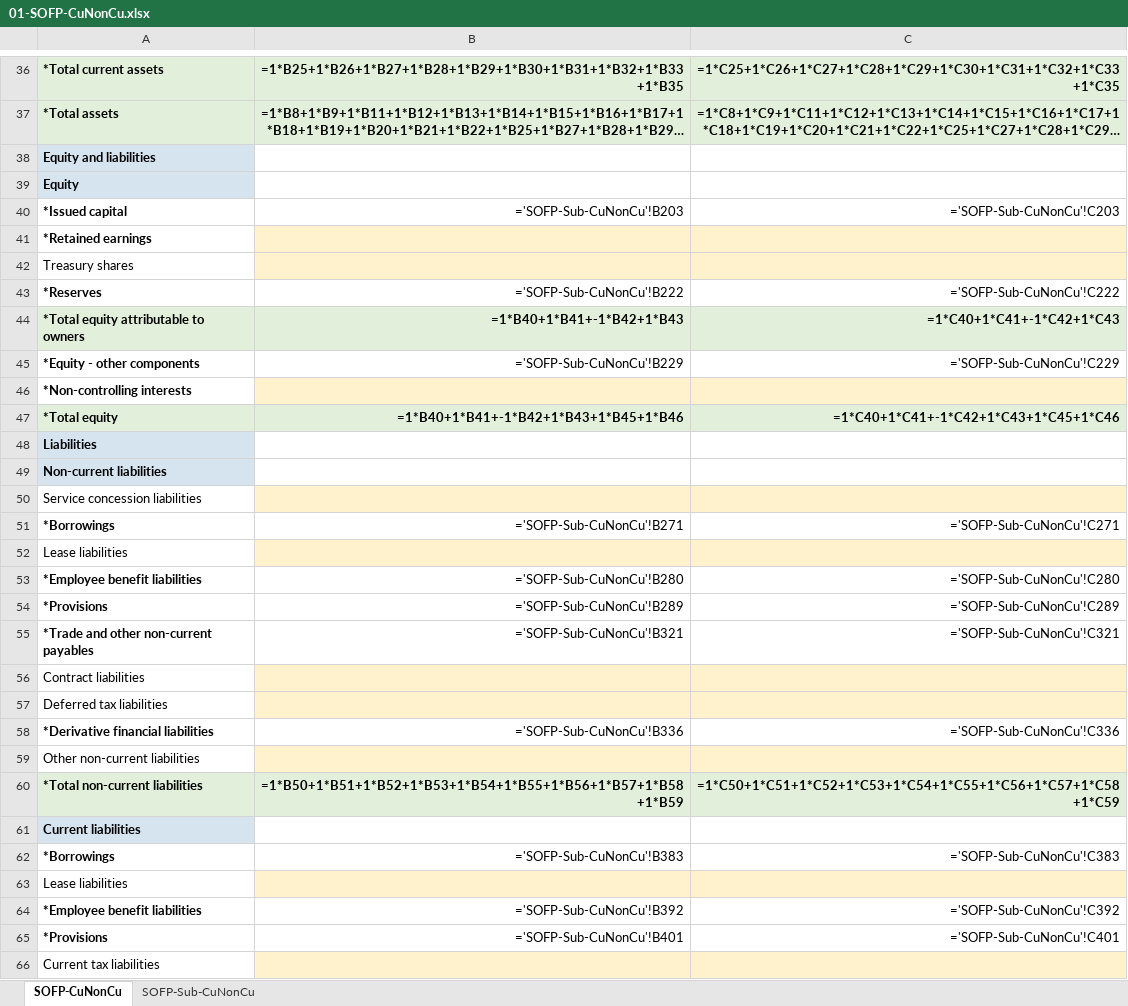
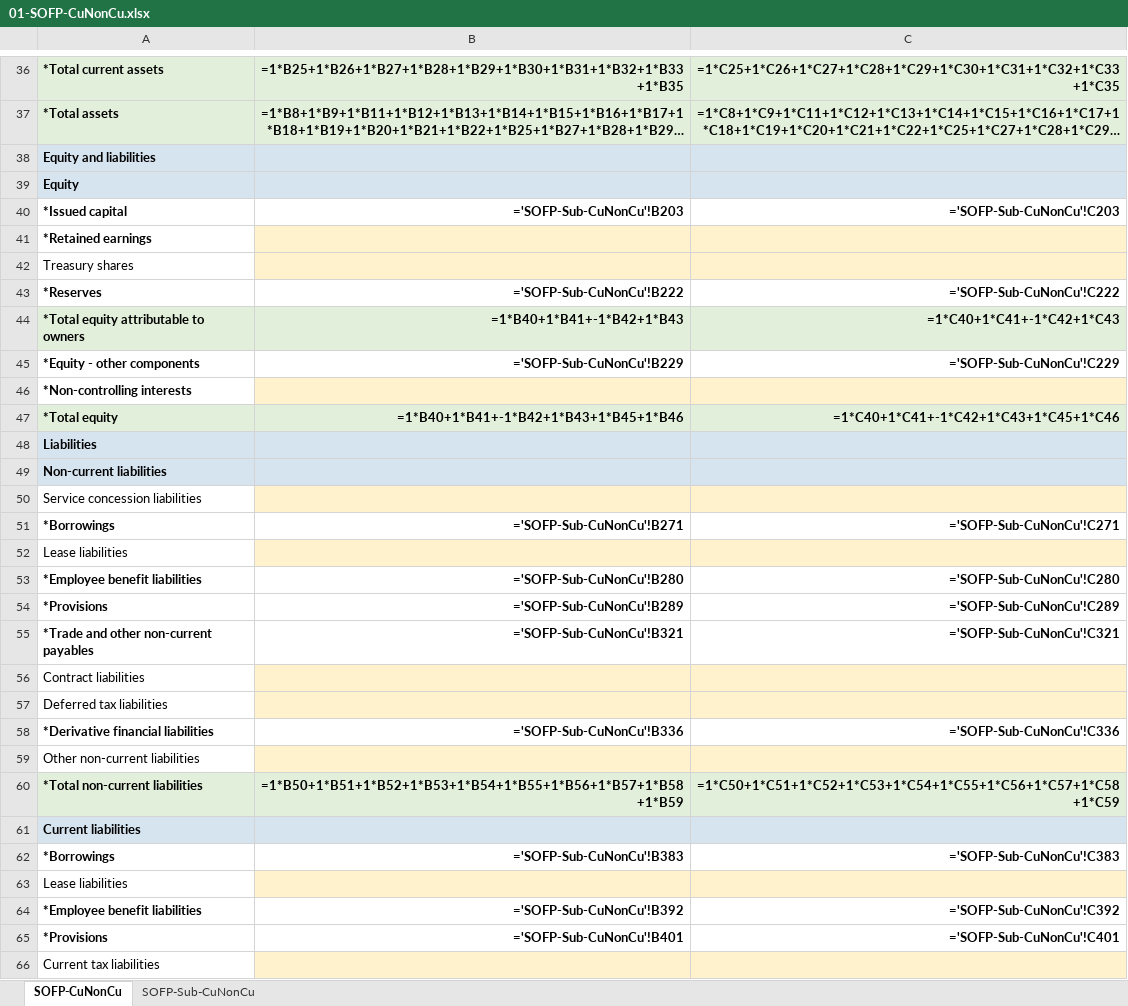
Before and after one commit to yeeliang94/XBRL-Agent, an Excel workbook: XBRL-template-MFRS/01-SOFP-CuNonCu.xlsx, sheet SOFP-CuNonCu, drawn as a sheet; only a part is shown, gaps mark what is left out; long unchanged cells end in …; values as stored, in another font and other column widths than the file's, no borders; formulas without a stored value are shown as written; the diff covers the shown part only; the diff names each change by its address in the sheet, - before the commit and + after, or states it on an @@ line.

```diff
--- a/XBRL-template-MFRS/01-SOFP-CuNonCu.xlsx (sheet SOFP-CuNonCu)
+++ b/XBRL-template-MFRS/01-SOFP-CuNonCu.xlsx (sheet SOFP-CuNonCu)
-B38:C39 fill: none
+B38:C39 fill: #D6E4F0
-B40:C40 bold: off
+B40:C40 bold: on
-B43:C43 bold: off
+B43:C43 bold: on
-B45:C45 bold: off
+B45:C45 bold: on
-B48:C49 fill: none
+B48:C49 fill: #D6E4F0
-B51:C51 bold: off
+B51:C51 bold: on
-B53:C55 bold: off
+B53:C55 bold: on
-B58:C58 bold: off
+B58:C58 bold: on
-B61:C61 fill: none
+B61:C61 fill: #D6E4F0
-B62:C62 bold: off
+B62:C62 bold: on
-B64:C65 bold: off
+B64:C65 bold: on
```
Also changed, not shown: cell formats elsewhere in this sheet, sheet SOFP-Sub-CuNonCu, XBRL-template-MFRS/03-SOPL-Function.xlsx, XBRL-template-MFRS/04-SOPL-Nature.xlsx, 25 other files.
